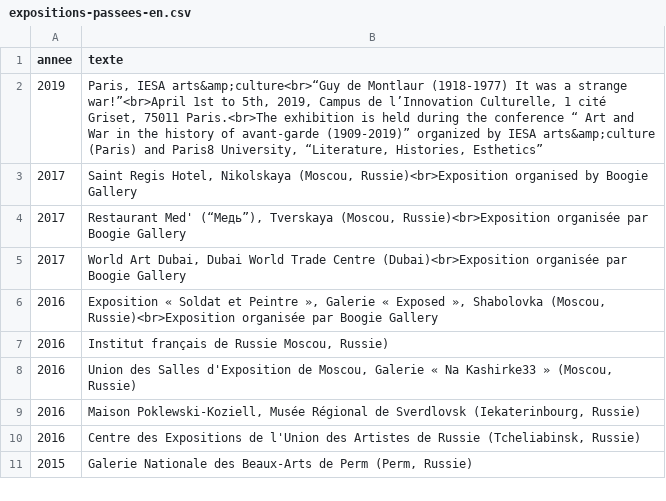
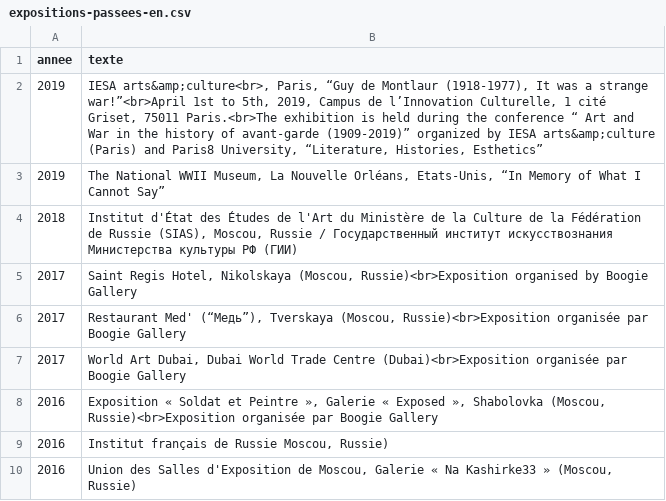
Before and after one commit to montlaur/montlaur.github.io, a CSV file: _data/expositions-passees-en.csv, drawn as a sheet; only a part is shown; the shorter side is filled out with more unchanged rows.

Commit message:
Update expositions-passees-en.csv

```diff
--- a/_data/expositions-passees-en.csv
+++ b/_data/expositions-passees-en.csv
@@ -1,3 +1,5 @@
 annee,texte
-"2019","Paris, IESA arts&amp;culture<br>“Guy de Montlaur (1918-1977) It was a strange war!”<br>April 1st to 5th, 2019, Campus de l’Innovation Culturelle, 1 cité Griset, 75011 Paris.<br>The exhibition is held during the conference “ Art and War in the history of avant-garde (1909-2019)” organized by IESA arts&amp;culture (Paris) and Paris8 University, “Literature, Histories, Esthetics”"
+"2019","IESA arts&amp;culture<br>, Paris, “Guy de Montlaur (1918-1977), It was a strange war!”<br>April 1st to 5th, 2019, Campus de l’Innovation Culturelle, 1 cité Griset, 75011 Paris.<br>The exhibition is held during the conference “ Art and War in the history of avant-garde (1909-2019)” organized by IESA arts&amp;culture (Paris) and Paris8 University, “Literature, Histories, Esthetics”"
+"2019","The National WWII Museum, La Nouvelle Orléans, Etats-Unis, “In Memory of What I Cannot Say”"
+"2018","Institut d'État des Études de l'Art du Ministère de la Culture de la Fédération de Russie (SIAS), Moscou, Russie / Государственный институт искусствознания Министерства культуры РФ (ГИИ)"
 "2017","Saint Regis Hotel, Nikolskaya (Moscou, Russie)<br>Exposition organised by Boogie Gallery"
```
